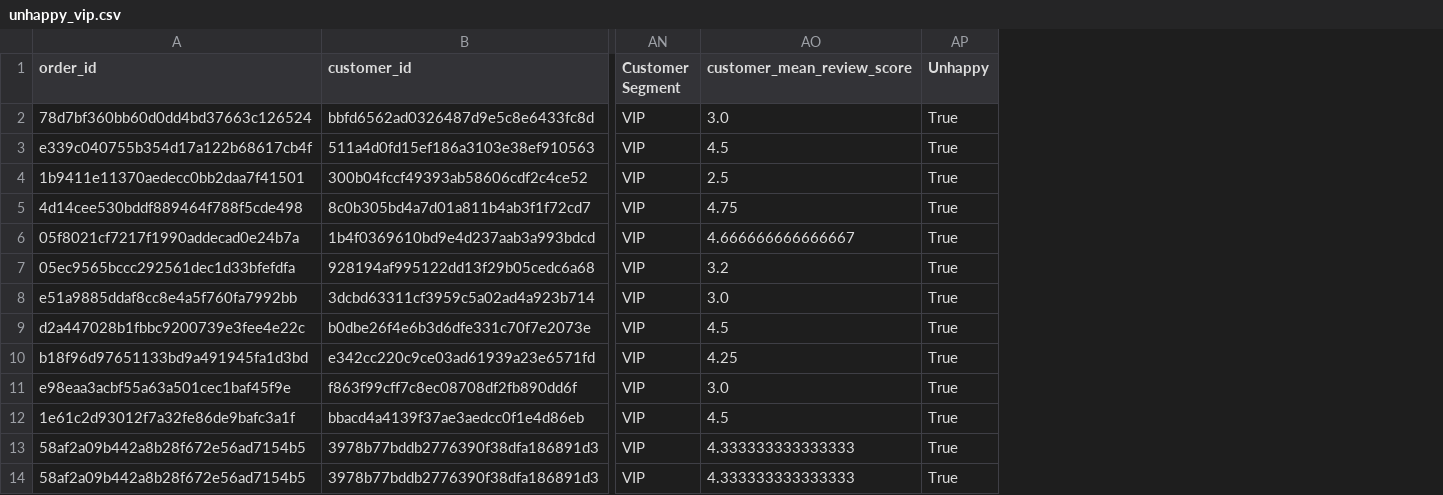
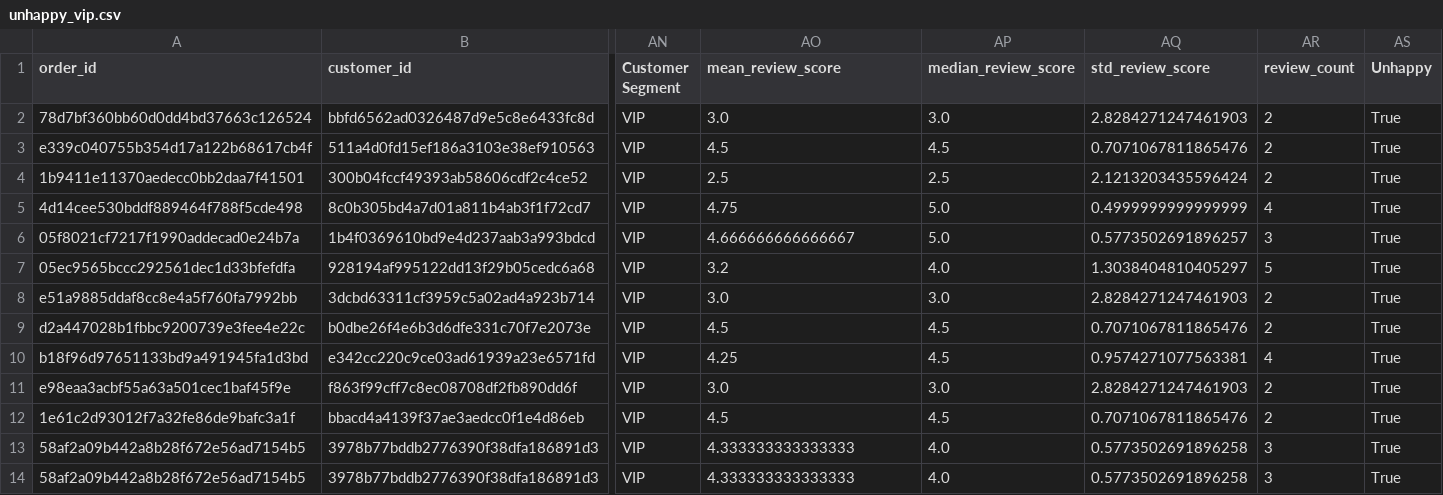
Before and after one commit to Aucorre/projet_filrouge_M1, a CSV file: unhappy_vip.csv, drawn as a sheet; only a part is shown, gaps mark what is left out; the diff names each change by its address in the sheet, - before the commit and + after, or states it on an @@ line.

```diff
--- a/unhappy_vip.csv
+++ b/unhappy_vip.csv
+column AP (median_review_score), rows 2-14: 3.0 | 4.5 | 2.5 | 5.0 | 5.0 | 4.0 | 3.0 | 4.5 | 4.5 | 3.0 | 4.5 | 4.0 | 4.0
+column AQ (std_review_score), rows 2-14: 2.8284271247461903 | 0.7071067811865476 | 2.1213203435596424 | 0.4999999999999999 | 0.5773502691896257 | 1.3038404810405297 | 2.8284271247461903 | 0.7071067811865476 | 0.9574271077563381 | 2.8284271247461903 | 0.7071067811865476 | 0.5773502691896258 | 0.5773502691896258
+column AR (review_count), rows 2-14: 2 | 2 | 2 | 4 | 3 | 5 | 2 | 2 | 4 | 2 | 2 | 3 | 3
-AO1: customer_mean_review_score
+AO1: mean_review_score
```
Also changed, not shown: 2 other files.
